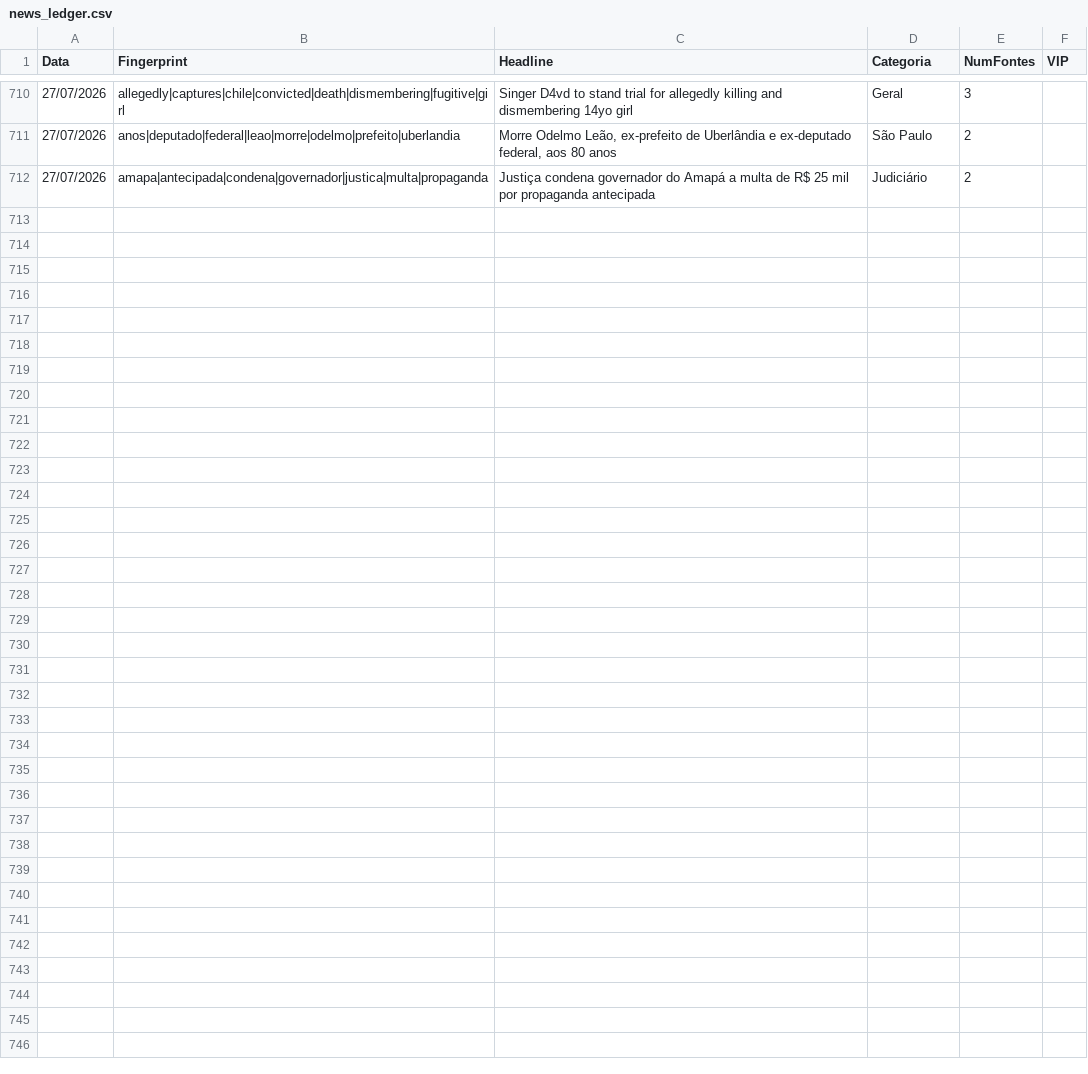
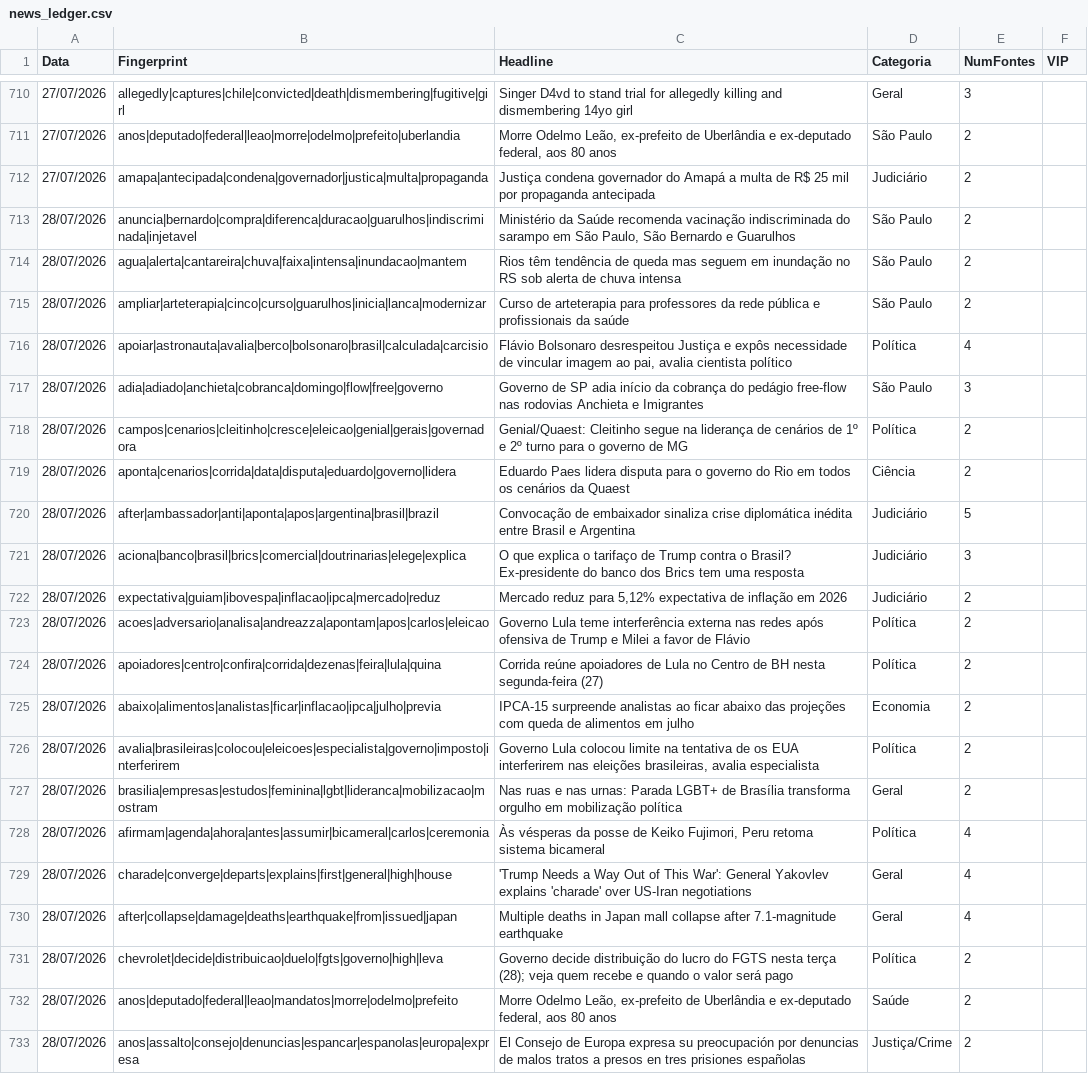
Before and after one commit to GuilhermeACRusso/monitor-de-not-cias, a CSV file: news_ledger.csv, drawn as a sheet; only a part is shown, gaps mark what is left out.

Commit message:
Update news ledger and entity graph

```diff
--- a/news_ledger.csv
+++ b/news_ledger.csv
@@ -712 +712,22 @@ Data,Fingerprint,Headline,Categoria,NumFontes,VIP
 27/07/2026,amapa|antecipada|condena|governador|justica|multa|propaganda,Justiça condena governador do Amapá a multa de R$ 25 mil por propaganda antecipada,Judiciário,2,
+28/07/2026,anuncia|bernardo|compra|diferenca|duracao|guarulhos|indiscriminada|injetavel,"Ministério da Saúde recomenda vacinação indiscriminada do sarampo em São Paulo, São Bernardo e Guarulhos",São Paulo,2,
+28/07/2026,agua|alerta|cantareira|chuva|faixa|intensa|inundacao|mantem,Rios têm tendência de queda mas seguem em inundação no RS sob alerta de chuva intensa,São Paulo,2,
+28/07/2026,ampliar|arteterapia|cinco|curso|guarulhos|inicia|lanca|modernizar,Curso de arteterapia para professores da rede pública e profissionais da saúde,São Paulo,2,
+28/07/2026,apoiar|astronauta|avalia|berco|bolsonaro|brasil|calculada|carcisio,"Flávio Bolsonaro desrespeitou Justiça e expôs necessidade de vincular imagem ao pai, avalia cientista político",Política,4,
+28/07/2026,adia|adiado|anchieta|cobranca|domingo|flow|free|governo,Governo de SP adia início da cobrança do pedágio free-flow nas rodovias Anchieta e Imigrantes,São Paulo,3,
+28/07/2026,campos|cenarios|cleitinho|cresce|eleicao|genial|gerais|governadora,Genial/Quaest: Cleitinho segue na liderança de cenários de 1º e 2º turno para o governo de MG,Política,2,
+28/07/2026,aponta|cenarios|corrida|data|disputa|eduardo|governo|lidera,Eduardo Paes lidera disputa para o governo do Rio em todos os cenários da Quaest,Ciência,2,
+28/07/2026,after|ambassador|anti|aponta|apos|argentina|brasil|brazil,Convocação de embaixador sinaliza crise diplomática inédita entre Brasil e Argentina,Judiciário,5,
+28/07/2026,aciona|banco|brasil|brics|comercial|doutrinarias|elege|explica,O que explica o tarifaço de Trump contra o Brasil? Ex-presidente do banco dos Brics tem uma resposta,Judiciário,3,
+28/07/2026,expectativa|guiam|ibovespa|inflacao|ipca|mercado|reduz,"Mercado reduz para 5,12% expectativa de inflação em 2026",Judiciário,2,
+28/07/2026,acoes|adversario|analisa|andreazza|apontam|apos|carlos|eleicao,Governo Lula teme interferência externa nas redes após ofensiva de Trump e Milei a favor de Flávio,Política,2,
+28/07/2026,apoiadores|centro|confira|corrida|dezenas|feira|lula|quina,Corrida reúne apoiadores de Lula no Centro de BH nesta segunda-feira (27),Política,2,
+28/07/2026,abaixo|alimentos|analistas|ficar|inflacao|ipca|julho|previa,IPCA-15 surpreende analistas ao ficar abaixo das projeções com queda de alimentos em julho,Economia,2,
+28/07/2026,avalia|brasileiras|colocou|eleicoes|especialista|governo|imposto|interferirem,"Governo Lula colocou limite na tentativa de os EUA interferirem nas eleições brasileiras, avalia especialista",Política,2,
+28/07/2026,brasilia|empresas|estudos|feminina|lgbt|lideranca|mobilizacao|mostram,Nas ruas e nas urnas: Parada LGBT+ de Brasília transforma orgulho em mobilização política,Geral,2,
+28/07/2026,afirmam|agenda|ahora|antes|assumir|bicameral|carlos|ceremonia,"Às vésperas da posse de Keiko Fujimori, Peru retoma sistema bicameral",Política,4,
+28/07/2026,charade|converge|departs|explains|first|general|high|house,'Trump Needs a Way Out of This War': General Yakovlev explains 'charade' over US-Iran negotiations,Geral,4,
+28/07/2026,after|collapse|damage|deaths|earthquake|from|issued|japan,Multiple deaths in Japan mall collapse after 7.1-magnitude earthquake,Geral,4,
+28/07/2026,chevrolet|decide|distribuicao|duelo|fgts|governo|high|leva,Governo decide distribuição do lucro do FGTS nesta terça (28); veja quem recebe e quando o valor será pago,Política,2,
+28/07/2026,anos|deputado|federal|leao|mandatos|morre|odelmo|prefeito,"Morre Odelmo Leão, ex-prefeito de Uberlândia e ex-deputado federal, aos 80 anos",Saúde,2,
+28/07/2026,anos|assalto|consejo|denuncias|espancar|espanolas|europa|expresa,El Consejo de Europa expresa su preocupación por denuncias de malos tratos a presos en tres prisiones españolas,Justiça/Crime,2,
```
Also changed, not shown: news_graph_entities.csv, 2 other files.
